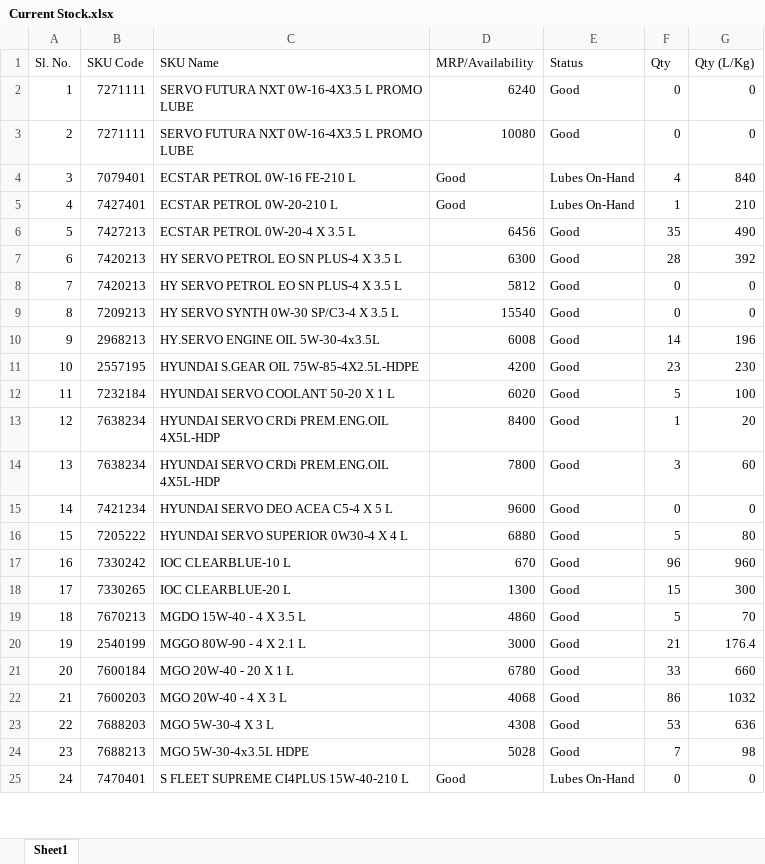
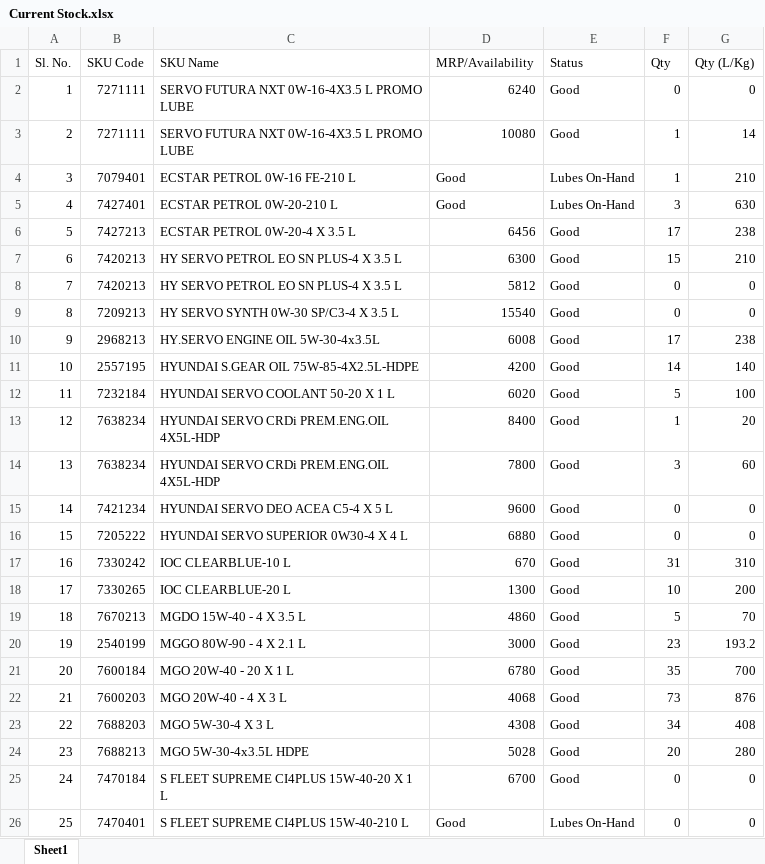
Before and after one commit to alh-5/site, an Excel workbook: Stock Available from Not Received physical product/Current Stock.xlsx, sheet Sheet1, drawn as a sheet; only a part is shown; values as stored, in another font and other column widths than the file's, no cell formats; addresses are those after the commit; the diff covers the shown part only; the diff names each change by its address in the sheet, - before the commit and + after, or states it on an @@ line.

Commit message:
next-1

```diff
--- a/Stock Available from Not Received physical product/Current Stock.xlsx (sheet Sheet1)
+++ b/Stock Available from Not Received physical product/Current Stock.xlsx (sheet Sheet1)
-F3 (Qty): 0
+F3 (Qty): 1
-G3 (Qty (L/Kg)): 0
+G3 (Qty (L/Kg)): 14
-F4 (Qty): 4
+F4 (Qty): 1
-G4 (Qty (L/Kg)): 840
+G4 (Qty (L/Kg)): 210
-F5 (Qty): 1
+F5 (Qty): 3
-G5 (Qty (L/Kg)): 210
+G5 (Qty (L/Kg)): 630
-F6 (Qty): 35
+F6 (Qty): 17
-G6 (Qty (L/Kg)): 490
+G6 (Qty (L/Kg)): 238
-F7 (Qty): 28
+F7 (Qty): 15
-G7 (Qty (L/Kg)): 392
+G7 (Qty (L/Kg)): 210
-F10 (Qty): 14
+F10 (Qty): 17
-G10 (Qty (L/Kg)): 196
+G10 (Qty (L/Kg)): 238
-F11 (Qty): 23
+F11 (Qty): 14
-G11 (Qty (L/Kg)): 230
+G11 (Qty (L/Kg)): 140
-F16 (Qty): 5
+F16 (Qty): 0
-G16 (Qty (L/Kg)): 80
+G16 (Qty (L/Kg)): 0
-F17 (Qty): 96
+F17 (Qty): 31
-G17 (Qty (L/Kg)): 960
+G17 (Qty (L/Kg)): 310
-F18 (Qty): 15
+F18 (Qty): 10
-G18 (Qty (L/Kg)): 300
+G18 (Qty (L/Kg)): 200
-F20 (Qty): 21
+F20 (Qty): 23
-G20 (Qty (L/Kg)): 176.4
+G20 (Qty (L/Kg)): 193.2
-F21 (Qty): 33
+F21 (Qty): 35
-G21 (Qty (L/Kg)): 660
+G21 (Qty (L/Kg)): 700
-F22 (Qty): 86
+F22 (Qty): 73
-G22 (Qty (L/Kg)): 1032
+G22 (Qty (L/Kg)): 876
-F23 (Qty): 53
+F23 (Qty): 34
-G23 (Qty (L/Kg)): 636
+G23 (Qty (L/Kg)): 408
-F24 (Qty): 7
+F24 (Qty): 20
-G24 (Qty (L/Kg)): 98
+G24 (Qty (L/Kg)): 280
+row 25: 24 | 7470184 | S FLEET SUPREME CI4PLUS 15W-40-20 X 1 L | 6700 | Good | 0 | 0
@@ column A (Sl. No.) renumbered from row 26 down @@
```
Also changed, not shown: 3 added rows and 80 edited cells elsewhere in this sheet, cell formats.
